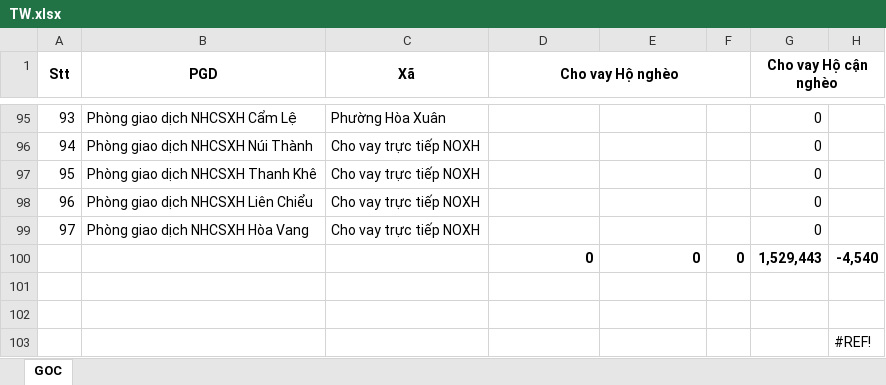
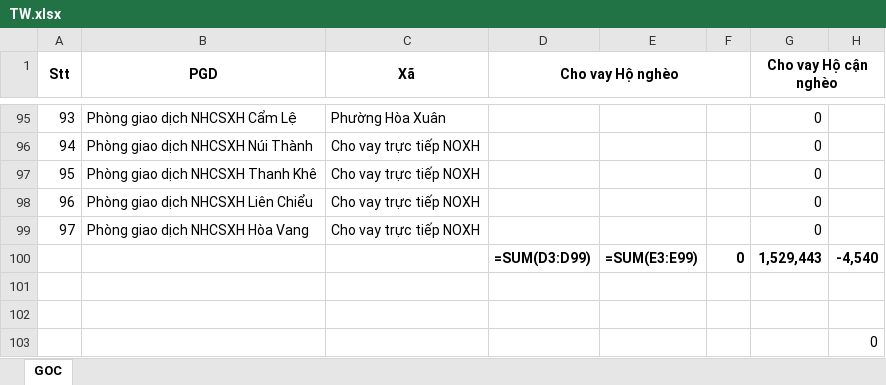
Before and after one commit to kalimess16/CT_KHNV, an Excel workbook: CHITIEU/INPUT/TW.xlsx, sheet GOC, drawn as a sheet; only a part is shown, gaps mark what is left out; values as stored, in another font and other column widths than the file's, no borders; formulas without a stored value are shown as written; conditional formats not drawn; the diff names each change by its address in the sheet, - before the commit and + after, or states it on an @@ line.

```diff
--- a/CHITIEU/INPUT/TW.xlsx (sheet GOC)
+++ b/CHITIEU/INPUT/TW.xlsx (sheet GOC)
-D100 (Cho vay Hộ nghèo): 0
+D100 (Cho vay Hộ nghèo): =SUM(D3:D99)
-E100: 0
+E100: =SUM(E3:E99)
-H103: #REF!
+H103: 0
```
Also changed, not shown: 9 other files.
